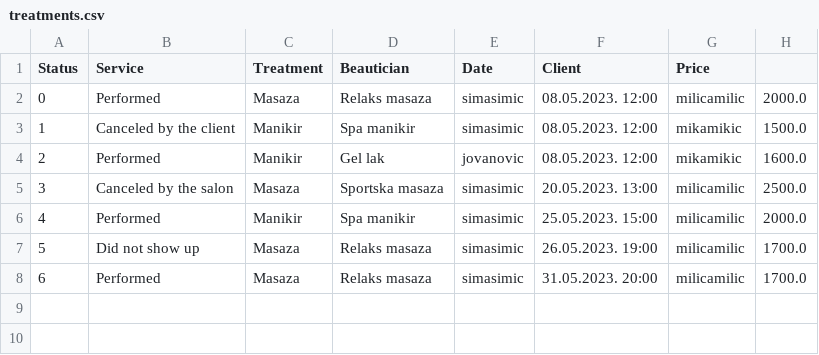
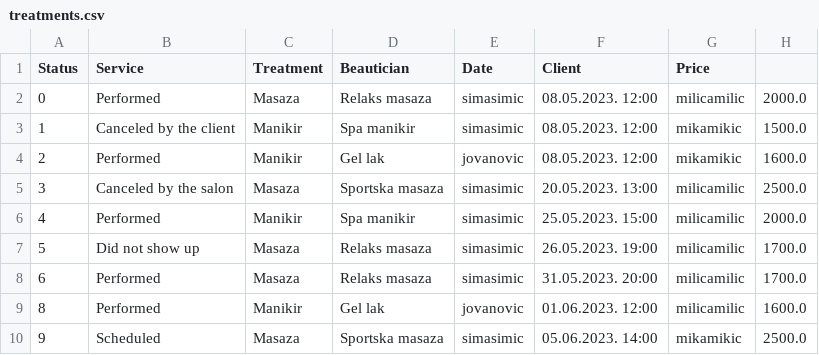
Before and after one commit to lazarnagulov/OOP1-CosmeticSalon, a CSV file: bin/com/nagulov/data/treatments.csv, drawn as a sheet.

Commit message:
refactored TreatmentController

```diff
--- a/bin/com/nagulov/data/treatments.csv
+++ b/bin/com/nagulov/data/treatments.csv
@@ -8 +8,3 @@ Status,Service,Treatment,Beautician,Date,Client,Price
 6,Performed,Masaza,Relaks masaza,simasimic,31.05.2023. 20:00,milicamilic,1700.0
+8,Performed,Manikir,Gel lak,jovanovic,01.06.2023. 12:00,milicamilic,1600.0
+9,Scheduled,Masaza,Sportska masaza,simasimic,05.06.2023. 14:00,mikamikic,2500.0
```
Also changed, not shown: bin/com/nagulov/data/users.csv, src/com/nagulov/data/treatments.csv, 33 other files.
